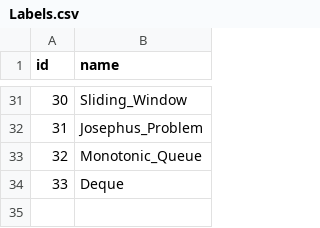
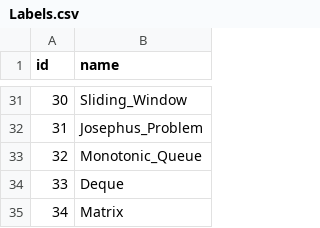
Before and after one commit to liushuyu6666/Algorithm_Leetcode_Java, a CSV file: src/_Summary_/Labels.csv, drawn as a sheet; only a part is shown, gaps mark what is left out.

```diff
--- a/src/_Summary_/Labels.csv
+++ b/src/_Summary_/Labels.csv
@@ -34 +34,2 @@ id,name
 33,"Deque"
+34,"Matrix"
```
Also changed, not shown: src/_Summary_/Questions.csv, 3 other files.
